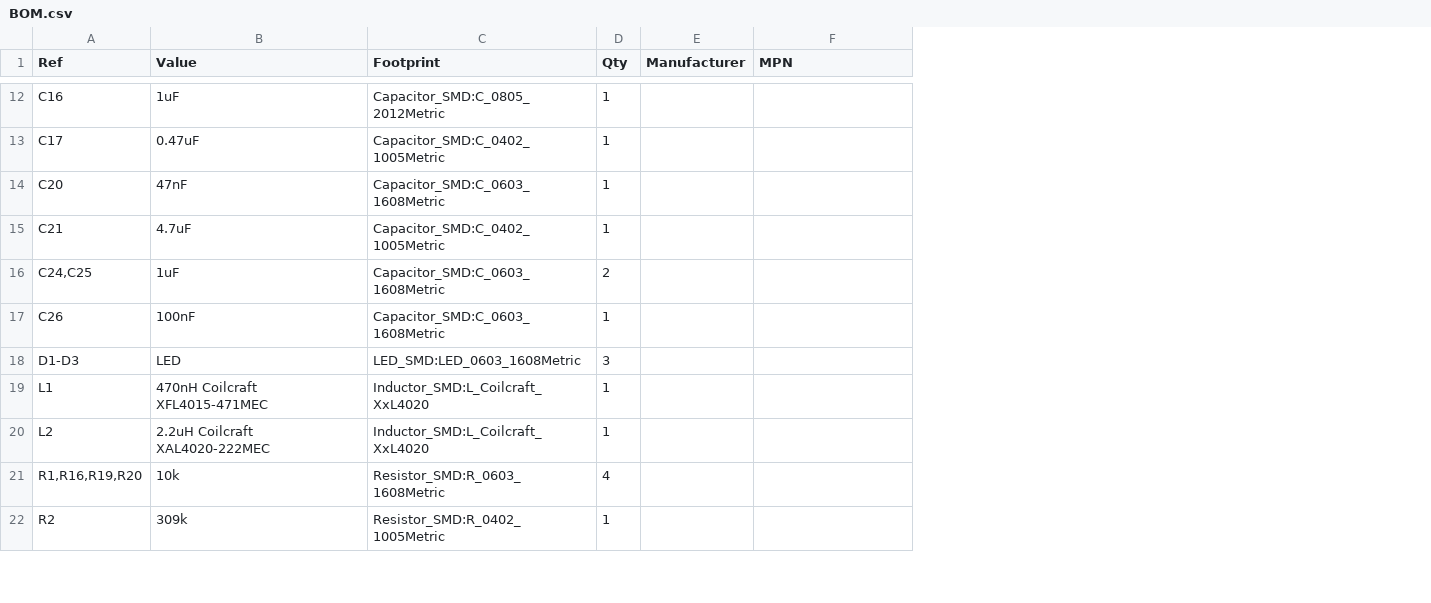
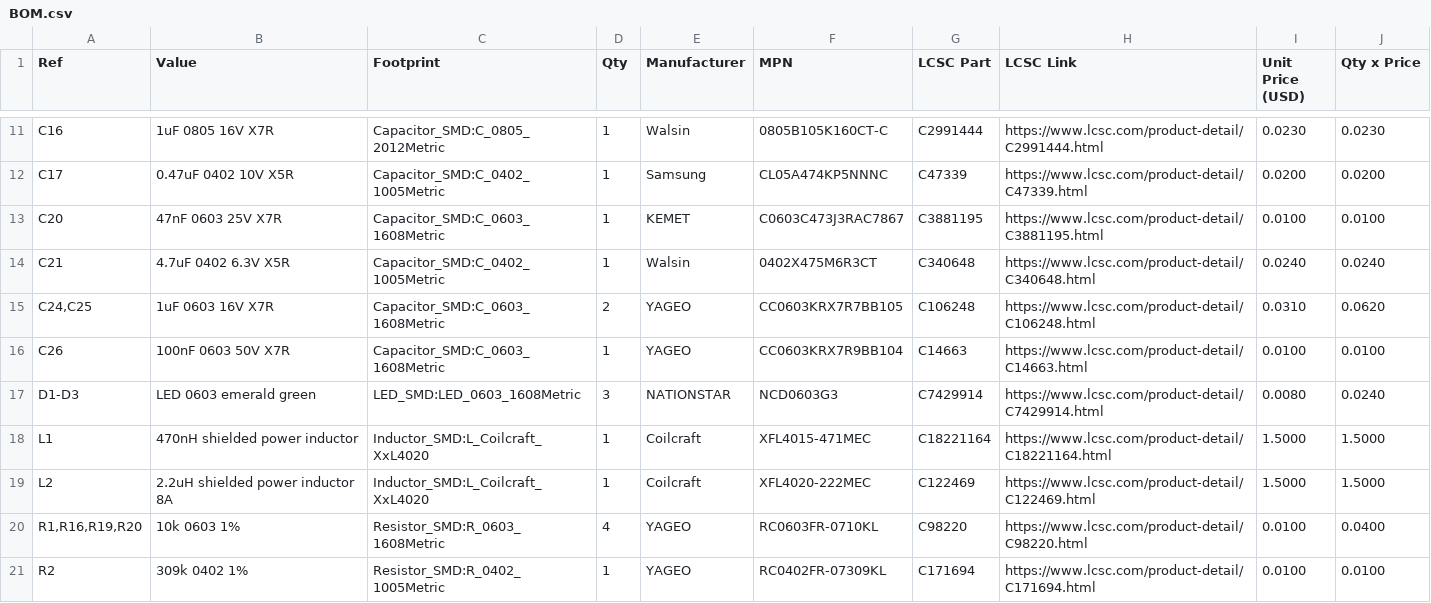
Before and after one commit to sneakylizard123-4/PMM-1.0-R1, a CSV file: BOM.csv, drawn as a sheet; only a part is shown, gaps mark what is left out; addresses are those after the commit; the diff covers the shown part only; the diff names each change by its address in the sheet, - before the commit and + after, or states it on an @@ line.

```diff
--- a/BOM.csv
+++ b/BOM.csv
+column G (LCSC Part), rows 11-21: C2991444 | C47339 | C3881195 | C340648 | C106248 | C14663 | C7429914 | C18221164 | C122469 | C98220 | C171694
+column H (LCSC Link), rows 11-21: https://www.lcsc.com/product-detail/C2991444.html | https://www.lcsc.com/product-detail/C47339.html | https://www.lcsc.com/product-detail/C3881195.html | https://www.lcsc.com/product-detail/C340648.html | https://www.lcsc.com/product-detail/C106248.html | https://www.lcsc.com/product-detail/C14663.html | https://www.lcsc.com/product-detail/C7429914.html | https://www.lcsc.com/product-detail/C18221164.html | https://www.lcsc.com/product-detail/C122469.html | https://www.lcsc.com/product-detail/C98220.html | https://www.lcsc.com/product-detail/C171694.html
+column I (Unit Price (USD)), rows 11-21: 0.0230 | 0.0200 | 0.0100 | 0.0240 | 0.0310 | 0.0100 | 0.0080 | 1.5000 | 1.5000 | 0.0100 | 0.0100
+column J (Qty x Price), rows 11-21: 0.0230 | 0.0200 | 0.0100 | 0.0240 | 0.0620 | 0.0100 | 0.0240 | 1.5000 | 1.5000 | 0.0400 | 0.0100
-B11 (Value): 1uF
+B11 (Value): 1uF 0805 16V X7R
-E11 (Manufacturer): (empty)
+E11 (Manufacturer): Walsin
-F11 (MPN): (empty)
+F11 (MPN): 0805B105K160CT-C
-B12 (Value): 0.47uF
+B12 (Value): 0.47uF 0402 10V X5R
-E12 (Manufacturer): (empty)
+E12 (Manufacturer): Samsung
-F12 (MPN): (empty)
+F12 (MPN): CL05A474KP5NNNC
-B13 (Value): 47nF
+B13 (Value): 47nF 0603 25V X7R
-E13 (Manufacturer): (empty)
+E13 (Manufacturer): KEMET
-F13 (MPN): (empty)
+F13 (MPN): C0603C473J3RAC7867
-B14 (Value): 4.7uF
+B14 (Value): 4.7uF 0402 6.3V X5R
-E14 (Manufacturer): (empty)
+E14 (Manufacturer): Walsin
-F14 (MPN): (empty)
+F14 (MPN): 0402X475M6R3CT
-B15 (Value): 1uF
+B15 (Value): 1uF 0603 16V X7R
-E15:E16 (Manufacturer): (empty)
+E15:E16 (Manufacturer): YAGEO
-F15 (MPN): (empty)
+F15 (MPN): CC0603KRX7R7BB105
-B16 (Value): 100nF
+B16 (Value): 100nF 0603 50V X7R
-F16 (MPN): (empty)
+F16 (MPN): CC0603KRX7R9BB104
-B17 (Value): LED
+B17 (Value): LED 0603 emerald green
-E17 (Manufacturer): (empty)
+E17 (Manufacturer): NATIONSTAR
-F17 (MPN): (empty)
+F17 (MPN): NCD0603G3
-B18 (Value): 470nH Coilcraft XFL4015-471MEC
+B18 (Value): 470nH shielded power inductor
-E18:E19 (Manufacturer): (empty)
+E18:E19 (Manufacturer): Coilcraft
-F18 (MPN): (empty)
+F18 (MPN): XFL4015-471MEC
-B19 (Value): 2.2uH Coilcraft XAL4020-222MEC
+B19 (Value): 2.2uH shielded power inductor 8A
-F19 (MPN): (empty)
+F19 (MPN): XFL4020-222MEC
-B20 (Value): 10k
+B20 (Value): 10k 0603 1%
-E20:E21 (Manufacturer): (empty)
+E20:E21 (Manufacturer): YAGEO
-F20 (MPN): (empty)
+F20 (MPN): RC0603FR-0710KL
-B21 (Value): 309k
+B21 (Value): 309k 0402 1%
-F21 (MPN): (empty)
+F21 (MPN): RC0402FR-07309KL
```
Also changed, not shown: 1 added row, 2 removed rows and 84 edited cells elsewhere in this file.
